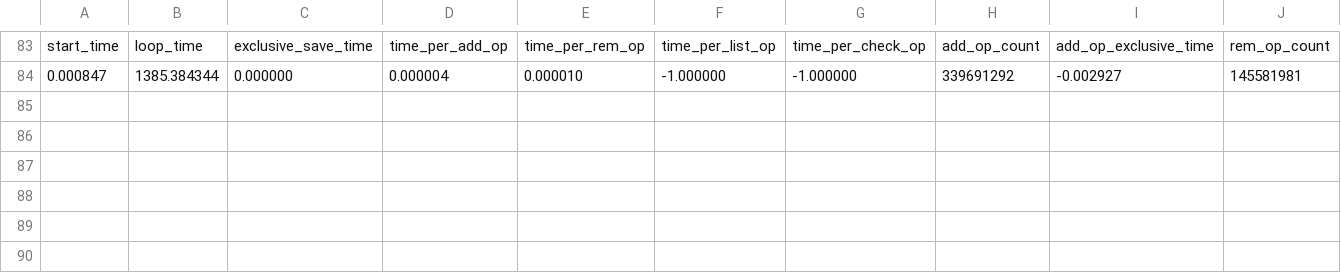
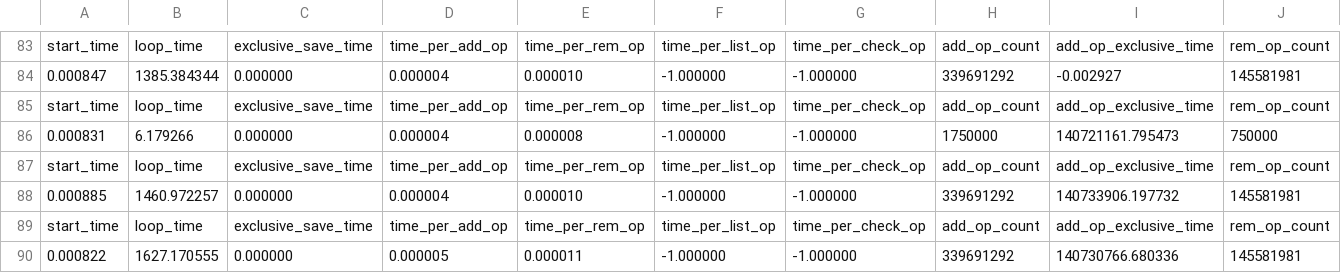
Before and after one commit to daviddelapuente/sdk2tree, a TSV file: implementations/experimentsForSdk2tree/exp5in194-del75-in-75/sdk2tree_times.tsv, drawn as a sheet; only a part is shown, gaps mark what is left out; rows hold the shown columns only; the diff names each change by its address in the sheet, - before the commit and + after, or states it on an @@ line.

```diff
--- a/implementations/experimentsForSdk2tree/exp5in194-del75-in-75/sdk2tree_times.tsv
+++ b/implementations/experimentsForSdk2tree/exp5in194-del75-in-75/sdk2tree_times.tsv
+row 85: start_time | loop_time | exclusive_save_time | time_per_add_op | time_per_rem_op | time_per_list_op | time_per_check_op | add_op_count | add_op_exclusive_time | rem_op_count
+row 86: 0.000831 | 6.179266 | 0.000000 | 0.000004 | 0.000008 | -1.000000 | -1.000000 | 1750000 | 140721161.795473 | 750000
+row 87: start_time | loop_time | exclusive_save_time | time_per_add_op | time_per_rem_op | time_per_list_op | time_per_check_op | add_op_count | add_op_exclusive_time | rem_op_count
+row 88: 0.000885 | 1460.972257 | 0.000000 | 0.000004 | 0.000010 | -1.000000 | -1.000000 | 339691292 | 140733906.197732 | 145581981
+row 89: start_time | loop_time | exclusive_save_time | time_per_add_op | time_per_rem_op | time_per_list_op | time_per_check_op | add_op_count | add_op_exclusive_time | rem_op_count
+row 90: 0.000822 | 1627.170555 | 0.000000 | 0.000005 | 0.000011 | -1.000000 | -1.000000 | 339691292 | 140730766.680336 | 145581981
```
Also changed, not shown: 2 other files.
